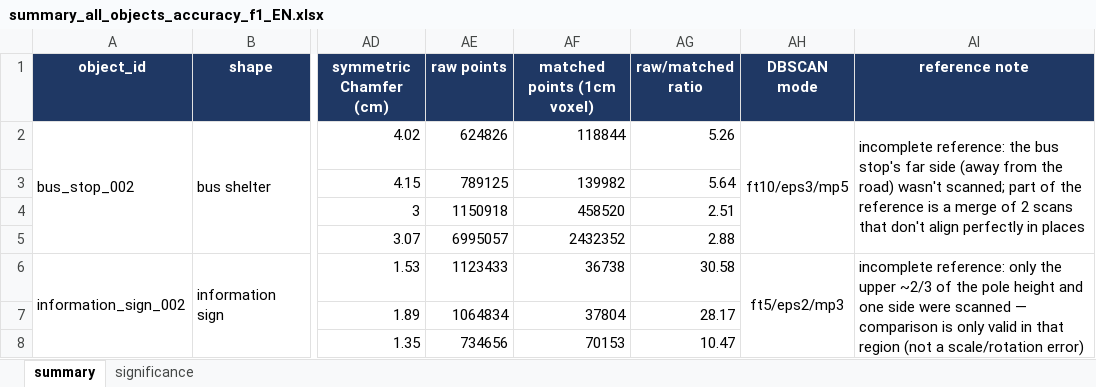
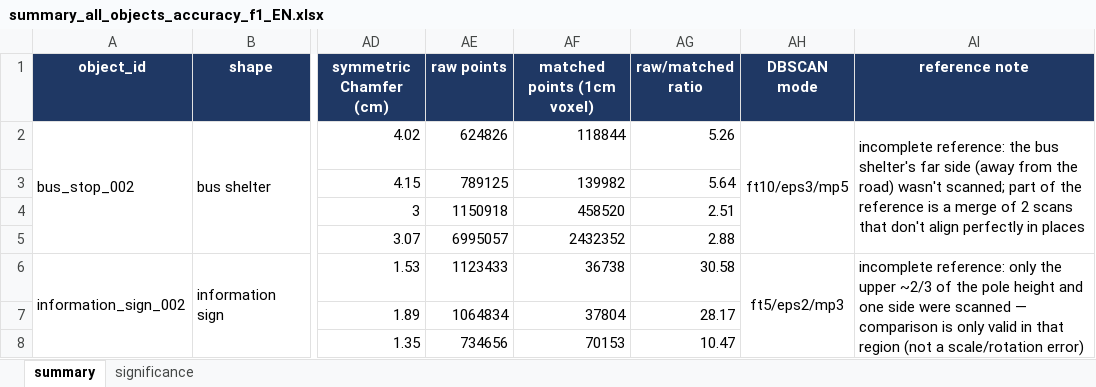
Before and after one commit to vslsoo/image-based-3d-reconstruction-vs-lidar, an Excel workbook: docs/tables/summary_all_objects_accuracy_f1_EN.xlsx, sheet summary, drawn as a sheet; only a part is shown, gaps mark what is left out; values as stored, in another font and other column widths than the file's, no borders; the diff names each change by its address in the sheet, - before the commit and + after, or states it on an @@ line.

```diff
--- a/docs/tables/summary_all_objects_accuracy_f1_EN.xlsx (sheet summary)
+++ b/docs/tables/summary_all_objects_accuracy_f1_EN.xlsx (sheet summary)
-AI2 (reference note): …the bus stop's far side…
+AI2 (reference note): …the bus shelter's far side…
```
Also changed, not shown: docs/tables/FINAL_results.xlsx, docs/tables/capture_comparison_summary.xlsx, 3 other files.
